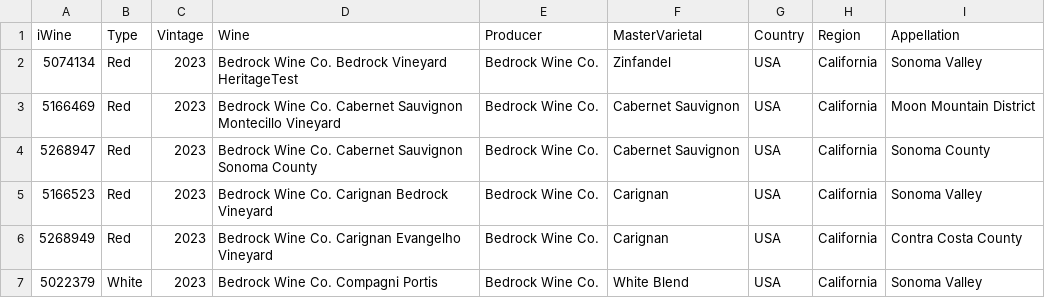
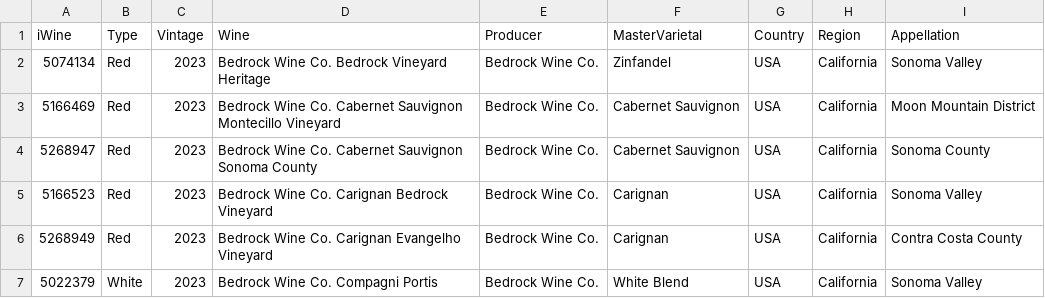
Before and after one commit to LTCM9/wine, a CSV file: My Cellar.csv, drawn as a sheet; only a part is shown.

Commit message:
Update My Cellar.csv

```diff
--- a/My Cellar.csv
+++ b/My Cellar.csv
@@ -1,3 +1,3 @@
 iWine,Type,Vintage,Wine,Producer,MasterVarietal,Country,Region,Appellation
-5074134,Red,2023,Bedrock Wine Co. Bedrock Vineyard HeritageTest,Bedrock Wine Co.,Zinfandel,USA,California,Sonoma Valley
+5074134,Red,2023,Bedrock Wine Co. Bedrock Vineyard Heritage,Bedrock Wine Co.,Zinfandel,USA,California,Sonoma Valley
 5166469,Red,2023,Bedrock Wine Co. Cabernet Sauvignon Montecillo Vineyard,Bedrock Wine Co.,Cabernet Sauvignon,USA,California,Moon Mountain District
```
